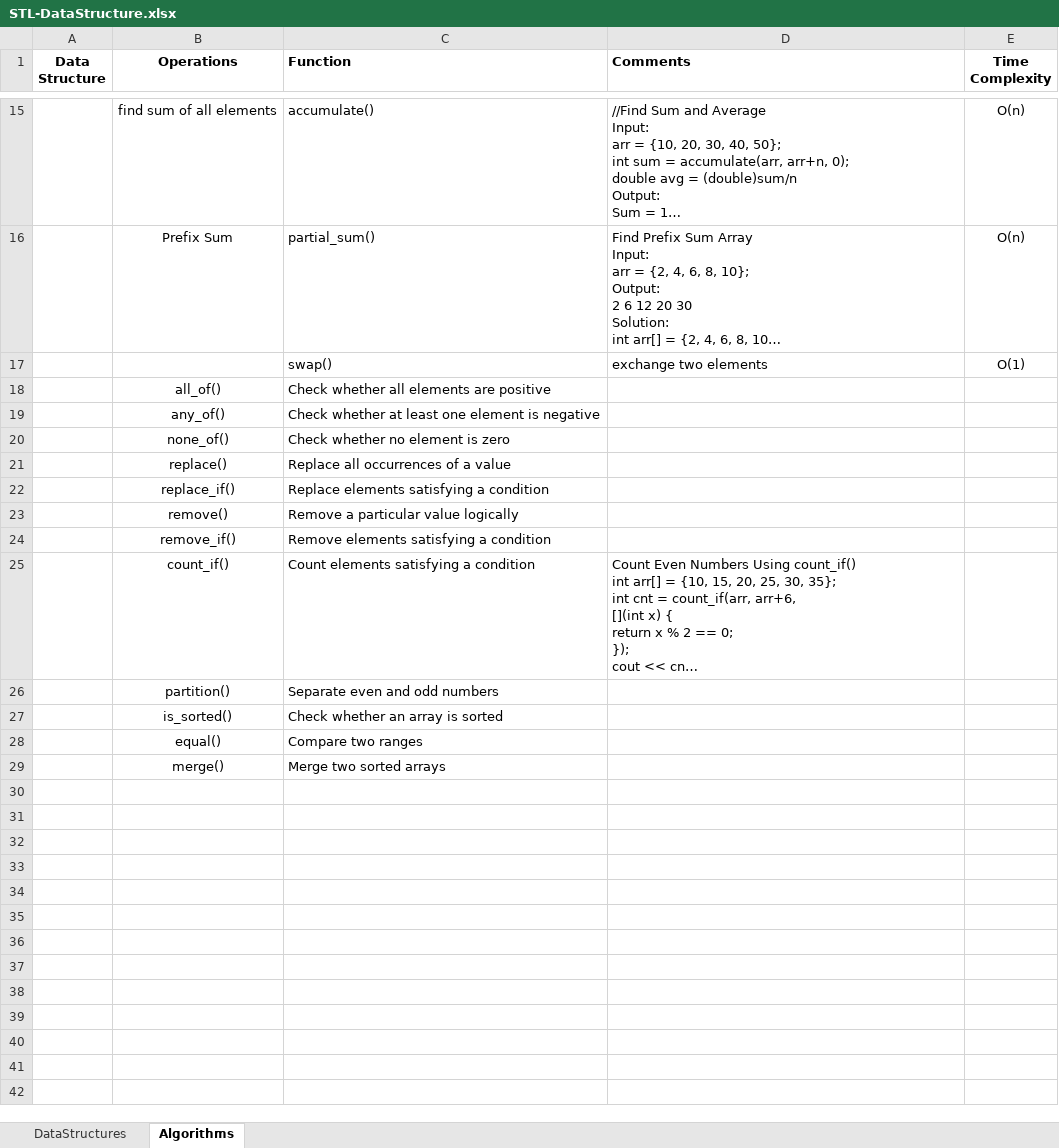
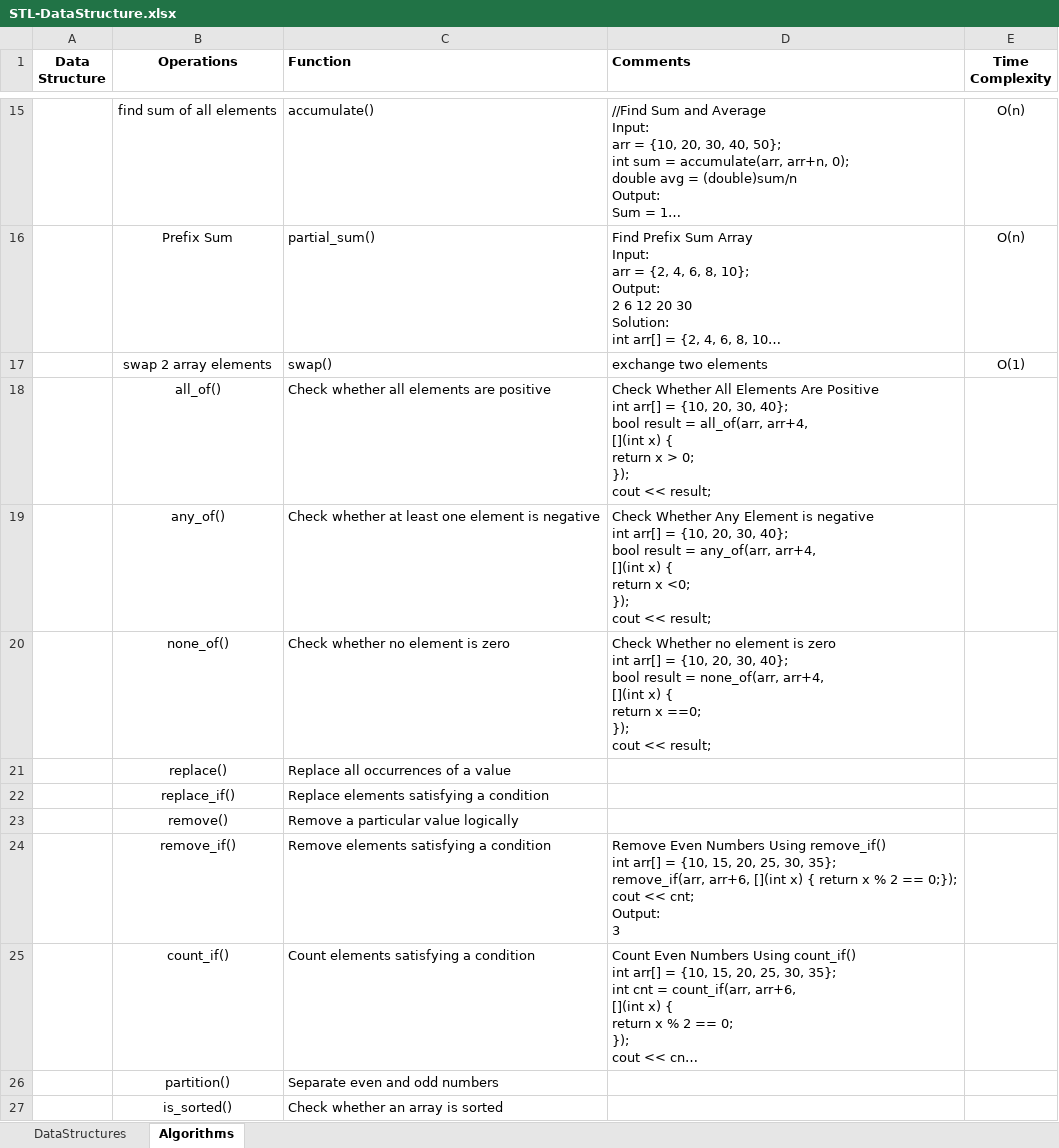
Before and after one commit to VenkateshNarayana/SPSU-Sessions_Repository, an Excel workbook: Day5-30thOct/STL-DataStructure.xlsx, sheet Algorithms, drawn as a sheet; only a part is shown, gaps mark what is left out; the shorter side is filled out with more unchanged rows; long unchanged cells end in …; values as stored, in another font and other column widths than the file's, no borders; ↵ is a line break in a cell; the diff names each change by its address in the sheet, - before the commit and + after, or states it on an @@ line.

```diff
--- a/Day5-30thOct/STL-DataStructure.xlsx (sheet Algorithms)
+++ b/Day5-30thOct/STL-DataStructure.xlsx (sheet Algorithms)
-B17 (Operations): (empty)
+B17 (Operations): swap 2 array elements
-D18 (Comments): (empty)
+D18 (Comments): Check Whether All Elements Are Positive ↵ int arr[] = {10, 20, 30, 40}; ↵ bool result = all_of(arr, arr+4, ↵ [](int x) { ↵ return x > 0; ↵ }); ↵ cout << result;
-D19 (Comments): (empty)
+D19 (Comments): Check Whether Any Element is negative ↵ int arr[] = {10, 20, 30, 40}; ↵ bool result = any_of(arr, arr+4, ↵ [](int x) { ↵ return x <0; ↵ }); ↵ cout << result;
-D20 (Comments): (empty)
+D20 (Comments): Check Whether no element is zero ↵ int arr[] = {10, 20, 30, 40}; ↵ bool result = none_of(arr, arr+4, ↵ [](int x) { ↵ return x ==0; ↵ }); ↵ cout << result;
-D24 (Comments): (empty)
+D24 (Comments): Remove Even Numbers Using remove_if() ↵ int arr[] = {10, 15, 20, 25, 30, 35}; ↵ remove_if(arr, arr+6, [](int x) { return x % 2 == 0;}); ↵ cout << cnt; ↵ Output: ↵ 3
```
Also changed, not shown: sheet DataStructures.
